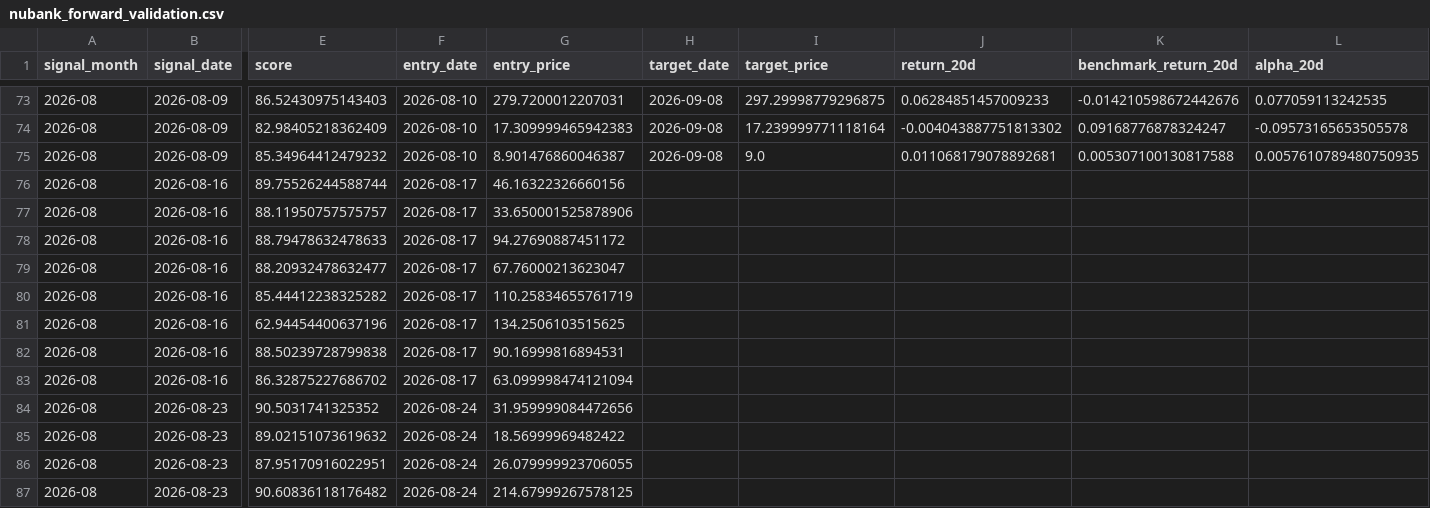
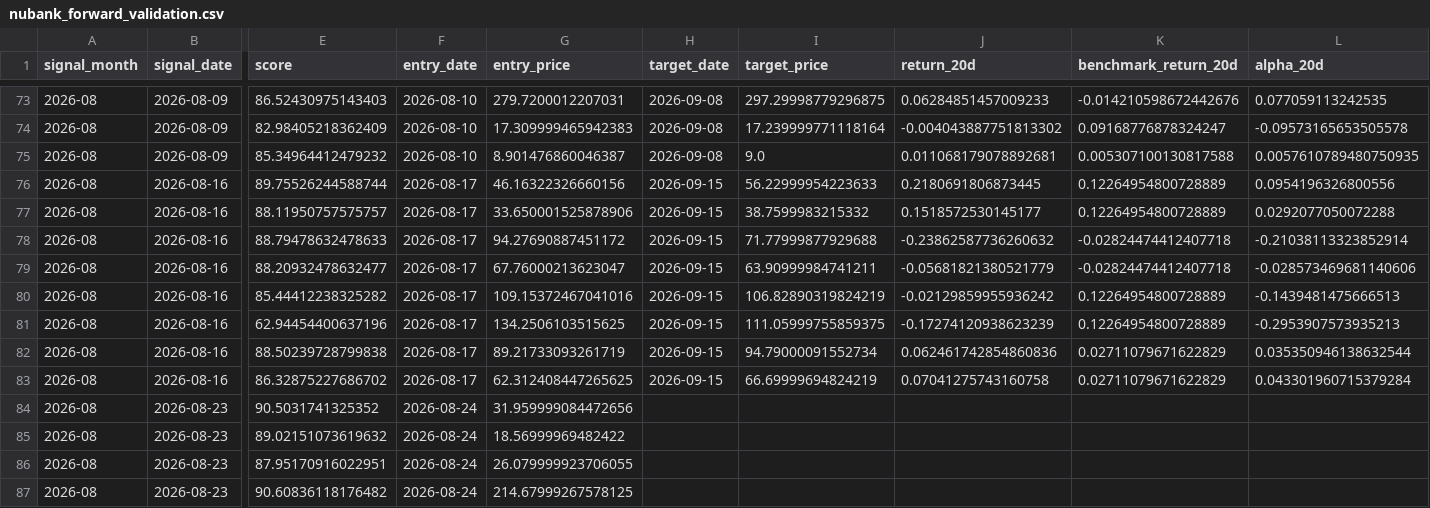
Before and after one commit to lucasfaamm/b3-ai, a CSV file: data/nubank_forward_validation.csv, drawn as a sheet; only a part is shown, gaps mark what is left out; the diff covers the shown part only; the diff names each change by its address in the sheet, - before the commit and + after, or states it on an @@ line.

```diff
--- a/data/nubank_forward_validation.csv
+++ b/data/nubank_forward_validation.csv
-H76:H83 (target_date): (empty)
+H76:H83 (target_date): 2026-09-15
-I76 (target_price): (empty)
+I76 (target_price): 56.22999954223633
-J76 (return_20d): (empty)
+J76 (return_20d): 0.2180691806873445
-K76:K77 (benchmark_return_20d): (empty)
+K76:K77 (benchmark_return_20d): 0.12264954800728889
-L76 (alpha_20d): (empty)
+L76 (alpha_20d): 0.0954196326800556
-I77 (target_price): (empty)
+I77 (target_price): 38.7599983215332
-J77 (return_20d): (empty)
+J77 (return_20d): 0.1518572530145177
-L77 (alpha_20d): (empty)
+L77 (alpha_20d): 0.0292077050072288
-I78 (target_price): (empty)
+I78 (target_price): 71.77999877929688
-J78 (return_20d): (empty)
+J78 (return_20d): -0.23862587736260632
-K78:K79 (benchmark_return_20d): (empty)
+K78:K79 (benchmark_return_20d): -0.02824474412407718
-L78 (alpha_20d): (empty)
+L78 (alpha_20d): -0.21038113323852914
-I79 (target_price): (empty)
+I79 (target_price): 63.90999984741211
-J79 (return_20d): (empty)
+J79 (return_20d): -0.05681821380521779
-L79 (alpha_20d): (empty)
+L79 (alpha_20d): -0.028573469681140606
-G80 (entry_price): 110.25834655761719
+G80 (entry_price): 109.15372467041016
-I80 (target_price): (empty)
+I80 (target_price): 106.82890319824219
-J80 (return_20d): (empty)
+J80 (return_20d): -0.02129859955936242
-K80:K81 (benchmark_return_20d): (empty)
+K80:K81 (benchmark_return_20d): 0.12264954800728889
-L80 (alpha_20d): (empty)
+L80 (alpha_20d): -0.1439481475666513
-I81 (target_price): (empty)
+I81 (target_price): 111.05999755859375
-J81 (return_20d): (empty)
+J81 (return_20d): -0.17274120938623239
-L81 (alpha_20d): (empty)
+L81 (alpha_20d): -0.2953907573935213
-G82 (entry_price): 90.16999816894531
+G82 (entry_price): 89.21733093261719
-I82 (target_price): (empty)
+I82 (target_price): 94.79000091552734
-J82 (return_20d): (empty)
+J82 (return_20d): 0.062461742854860836
-K82:K83 (benchmark_return_20d): (empty)
+K82:K83 (benchmark_return_20d): 0.02711079671622829
-L82 (alpha_20d): (empty)
+L82 (alpha_20d): 0.035350946138632544
-G83 (entry_price): 63.099998474121094
+G83 (entry_price): 62.312408447265625
-I83 (target_price): (empty)
+I83 (target_price): 66.69999694824219
-J83 (return_20d): (empty)
+J83 (return_20d): 0.07041275743160758
-L83 (alpha_20d): (empty)
+L83 (alpha_20d): 0.043301960715379284
```
Also changed, not shown: 9 added rows and 100 edited cells elsewhere in this file, data/fundamentals.csv, data/nubank_b3_universe.csv, 16 other files.
